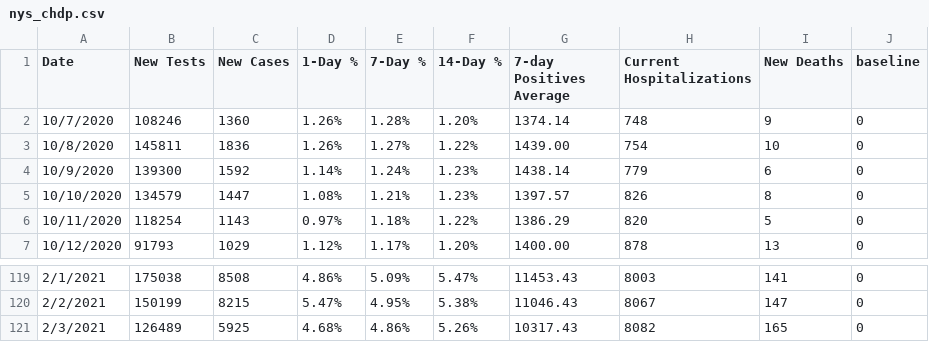
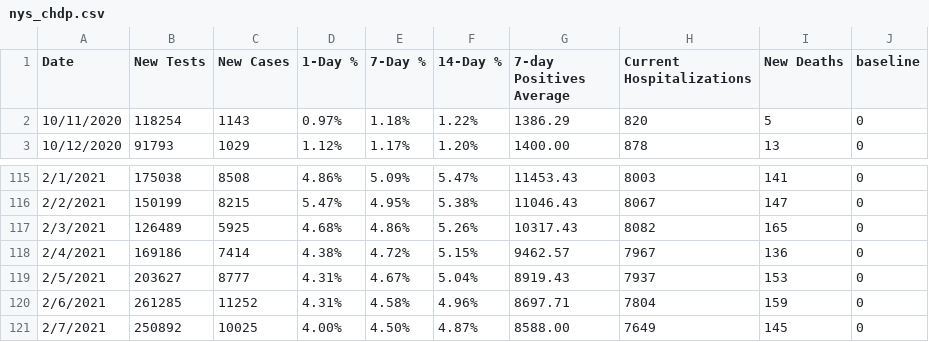
Before and after one commit to violettracker/nyutracker, a CSV file: dynamic/nys_chdp.csv, drawn as a sheet; only a part is shown, gaps mark what is left out.

```diff
--- a/dynamic/nys_chdp.csv
+++ b/dynamic/nys_chdp.csv
@@ -1,6 +1,2 @@
 Date,New Tests,New Cases,1-Day %,7-Day %,14-Day %,7-day Positives Average,Current Hospitalizations,New Deaths,baseline
-10/7/2020,108246,1360,1.26%,1.28%,1.20%,1374.14,748,9,0
-10/8/2020,145811,1836,1.26%,1.27%,1.22%,1439.00,754,10,0
-10/9/2020,139300,1592,1.14%,1.24%,1.23%,1438.14,779,6,0
-10/10/2020,134579,1447,1.08%,1.21%,1.23%,1397.57,826,8,0
 10/11/2020,118254,1143,0.97%,1.18%,1.22%,1386.29,820,5,0
@@ -121 +117,5 @@ Date,New Tests,New Cases,1-Day %,7-Day %,14-Day %,7-day Positives Average,Curren
 2/3/2021,126489,5925,4.68%,4.86%,5.26%,10317.43,8082,165,0
+2/4/2021,169186,7414,4.38%,4.72%,5.15%,9462.57,7967,136,0
+2/5/2021,203627,8777,4.31%,4.67%,5.04%,8919.43,7937,153,0
+2/6/2021,261285,11252,4.31%,4.58%,4.96%,8697.71,7804,159,0
+2/7/2021,250892,10025,4.00%,4.50%,4.87%,8588.00,7649,145,0
```
Also changed, not shown: dynamic/national_chdp.csv, dynamic/national_summary.csv, 1 other file.
